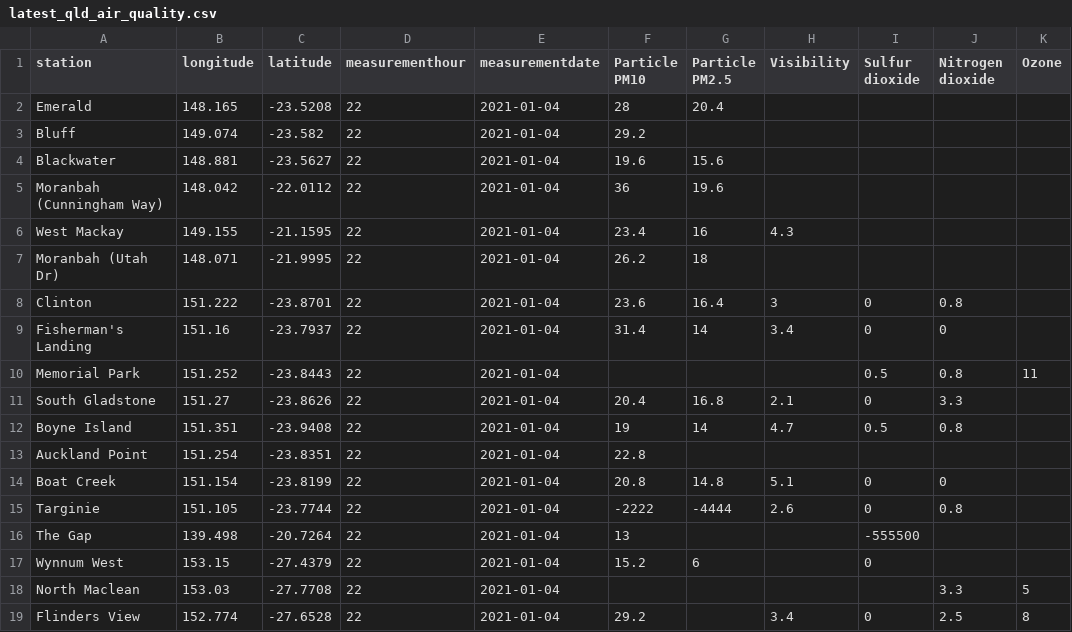
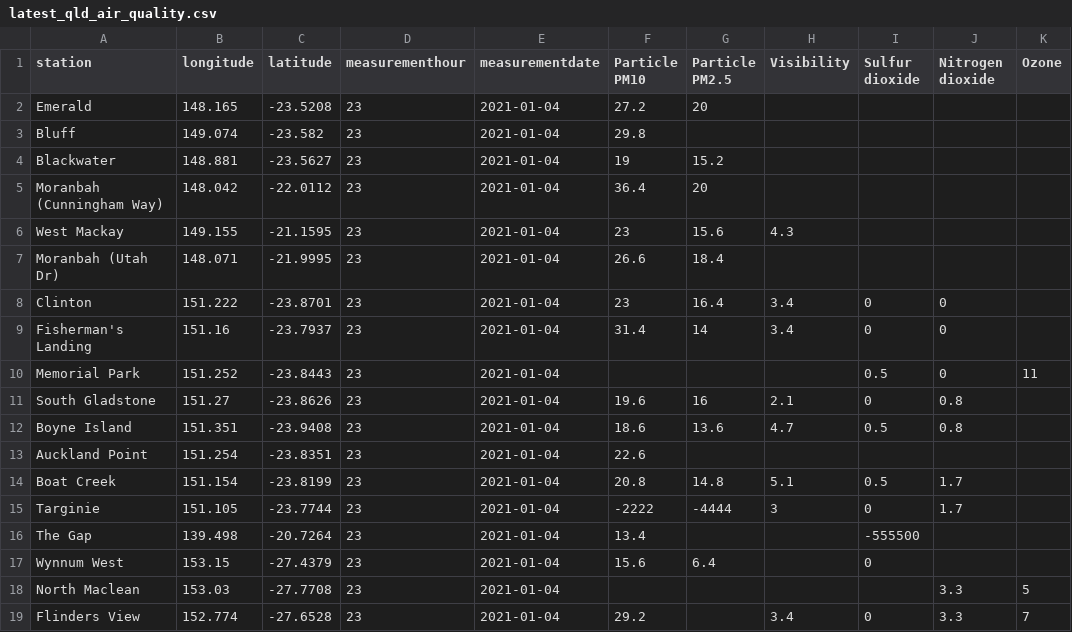
Before and after one commit to joshnicholas/data, a CSV file: latest_qld_air_quality.csv, drawn as a sheet; only a part is shown; the diff covers the shown part only; the diff names each change by its address in the sheet, - before the commit and + after, or states it on an @@ line.

Commit message:
Latest data: Mon Jan  4 13:43:15 UTC 2021

```diff
--- a/latest_qld_air_quality.csv
+++ b/latest_qld_air_quality.csv
-D2:D19 (measurementhour): 22
+D2:D19 (measurementhour): 23
-F2 (Particle PM10): 28
+F2 (Particle PM10): 27.2
-G2 (Particle PM2.5): 20.4
+G2 (Particle PM2.5): 20
-F3 (Particle PM10): 29.2
+F3 (Particle PM10): 29.8
-F4 (Particle PM10): 19.6
+F4 (Particle PM10): 19
-G4 (Particle PM2.5): 15.6
+G4 (Particle PM2.5): 15.2
-F5 (Particle PM10): 36
+F5 (Particle PM10): 36.4
-G5 (Particle PM2.5): 19.6
+G5 (Particle PM2.5): 20
-F6 (Particle PM10): 23.4
+F6 (Particle PM10): 23
-G6 (Particle PM2.5): 16
+G6 (Particle PM2.5): 15.6
-F7 (Particle PM10): 26.2
+F7 (Particle PM10): 26.6
-G7 (Particle PM2.5): 18
+G7 (Particle PM2.5): 18.4
-F8 (Particle PM10): 23.6
+F8 (Particle PM10): 23
-H8 (Visibility): 3
+H8 (Visibility): 3.4
-J8 (Nitrogen dioxide): 0.8
+J8 (Nitrogen dioxide): 0
-J10 (Nitrogen dioxide): 0.8
+J10 (Nitrogen dioxide): 0
-F11 (Particle PM10): 20.4
+F11 (Particle PM10): 19.6
-G11 (Particle PM2.5): 16.8
+G11 (Particle PM2.5): 16
-J11 (Nitrogen dioxide): 3.3
+J11 (Nitrogen dioxide): 0.8
-F12 (Particle PM10): 19
+F12 (Particle PM10): 18.6
-G12 (Particle PM2.5): 14
+G12 (Particle PM2.5): 13.6
-F13 (Particle PM10): 22.8
+F13 (Particle PM10): 22.6
-I14 (Sulfur dioxide): 0
+I14 (Sulfur dioxide): 0.5
-J14 (Nitrogen dioxide): 0
+J14 (Nitrogen dioxide): 1.7
-H15 (Visibility): 2.6
+H15 (Visibility): 3
-J15 (Nitrogen dioxide): 0.8
+J15 (Nitrogen dioxide): 1.7
-F16 (Particle PM10): 13
+F16 (Particle PM10): 13.4
-F17 (Particle PM10): 15.2
+F17 (Particle PM10): 15.6
-G17 (Particle PM2.5): 6
+G17 (Particle PM2.5): 6.4
-J19 (Nitrogen dioxide): 2.5
+J19 (Nitrogen dioxide): 3.3
-K19 (Ozone): 8
+K19 (Ozone): 7
```
Also changed, not shown: 62 edited cells elsewhere in this file, 1 other file.
